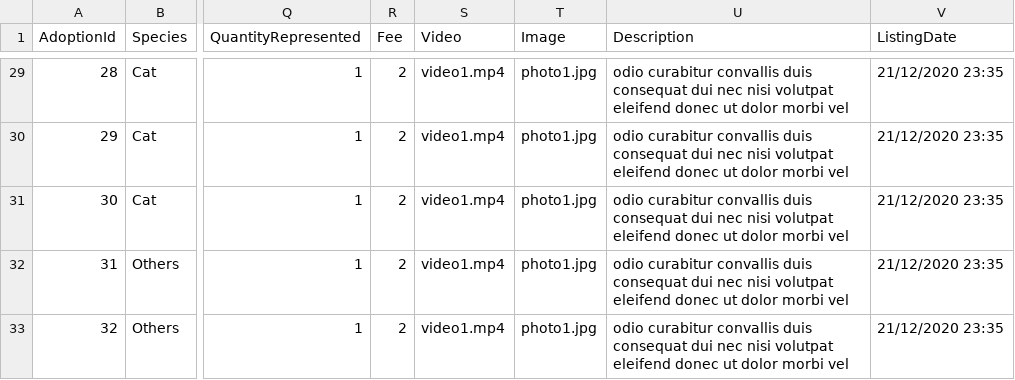
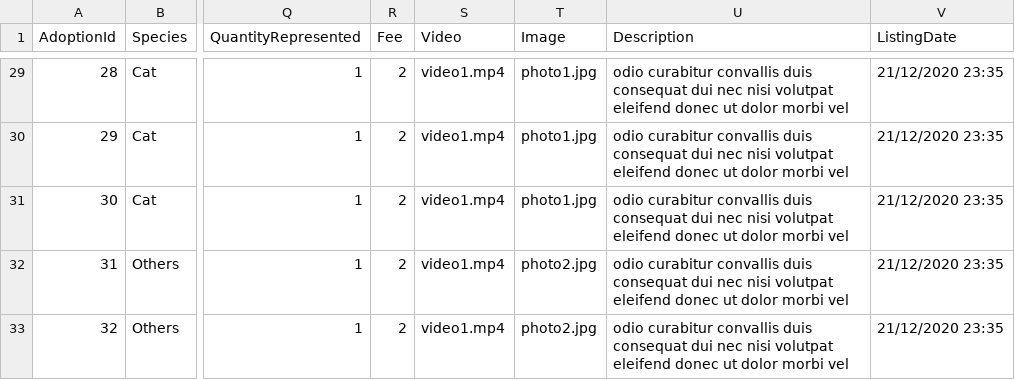
Before and after one commit to truongkimson/petrus, a CSV file: petrus/Data/csv/AdoptionListing.csv, drawn as a sheet; only a part is shown, gaps mark what is left out; the diff names each change by its address in the sheet, - before the commit and + after, or states it on an @@ line.

Commit message:
Add image to new data

```diff
--- a/petrus/Data/csv/AdoptionListing.csv
+++ b/petrus/Data/csv/AdoptionListing.csv
-T32:T33 (Image): photo1.jpg
+T32:T33 (Image): photo2.jpg
```
Also changed, not shown: 2 other files.
